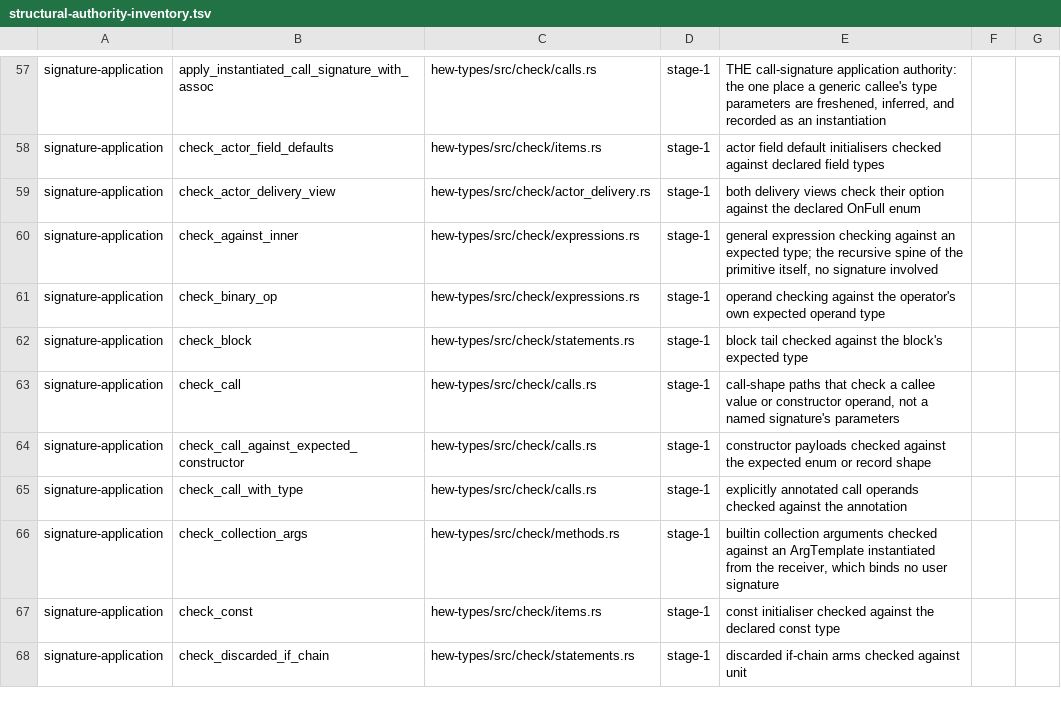
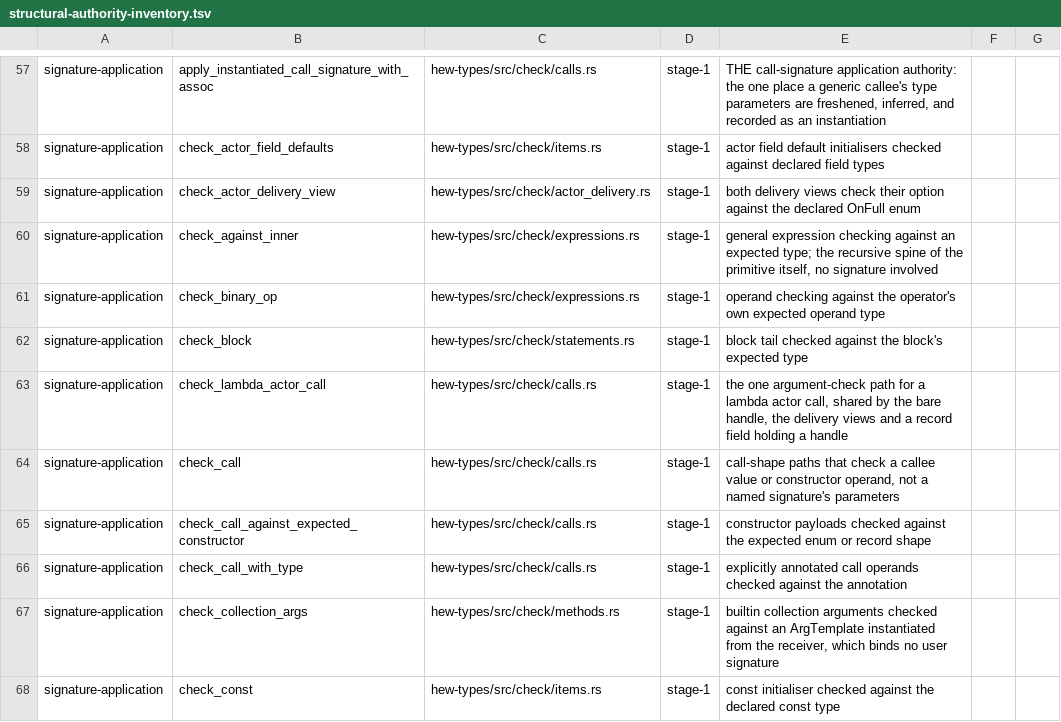
Before and after one commit to hew-lang/hew, a TSV file: scripts/structural-authority-inventory.tsv, drawn as a sheet; only a part is shown, gaps mark what is left out; the shorter side is filled out with more unchanged rows; the diff names each change by its address in the sheet, - before the commit and + after, or states it on an @@ line.

Commit message:
chore(lint): record the lambda actor call check in the authority inventory

```diff
--- a/scripts/structural-authority-inventory.tsv
+++ b/scripts/structural-authority-inventory.tsv
+row 63: signature-application | check_lambda_actor_call | hew-types/src/check/calls.rs | stage-1 | the one argument-check path for a lambda actor call, shared by the bare handle, the delivery views and a record field holding a handle
```
